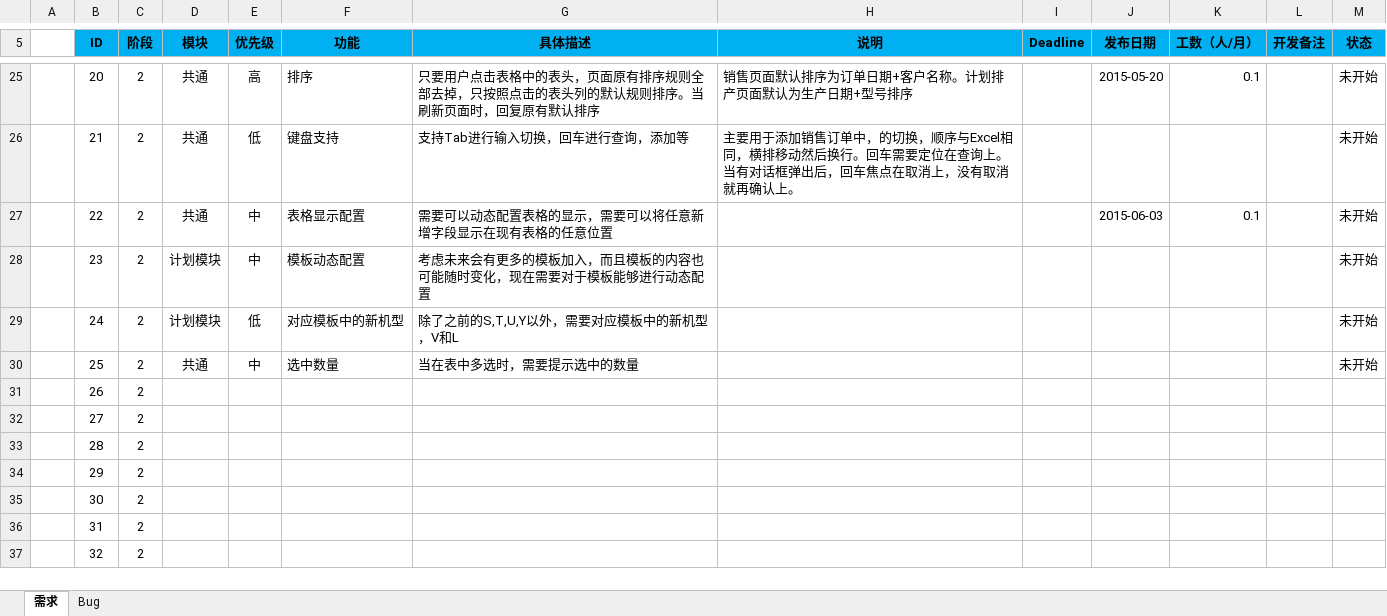
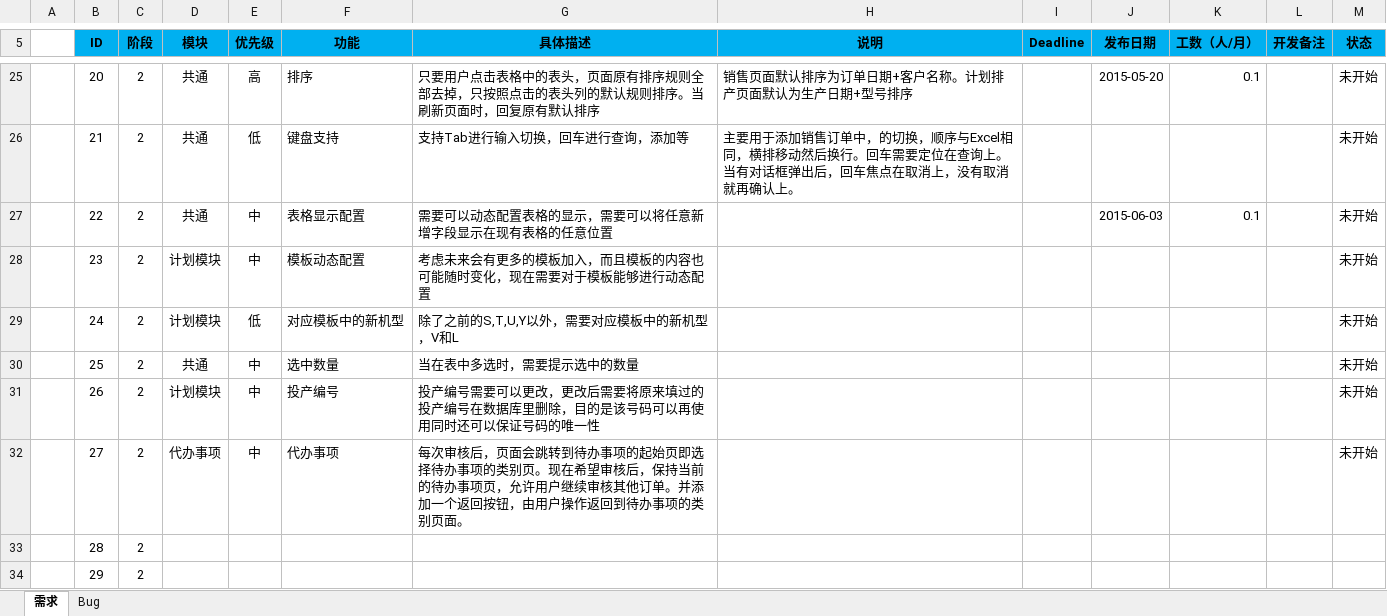
Before and after one commit to Patrick-Wang/BlueRay, an Excel workbook: Documentation/蓝光集团生产管控平台.xlsx, sheet 需求, drawn as a sheet; only a part is shown, gaps mark what is left out; the shorter side is filled out with more unchanged rows; values as stored, in another font and other column widths than the file's, no borders; the diff names each change by its address in the sheet, - before the commit and + after, or states it on an @@ line.

Commit message:
更新需求和Bug
需要对于需求填写对应工数

```diff
--- a/Documentation/蓝光集团生产管控平台.xlsx (sheet 需求)
+++ b/Documentation/蓝光集团生产管控平台.xlsx (sheet 需求)
-D31 (模块): (empty)
+D31 (模块): 计划模块
-E31:E32 (优先级): (empty)
+E31:E32 (优先级): 中
-F31 (功能): (empty)
+F31 (功能): 投产编号
-G31 (具体描述): (empty)
+G31 (具体描述): 投产编号需要可以更改，更改后需要将原来填过的投产编号在数据库里删除，目的是该号码可以再使用同时还可以保证号码的唯一性
-M31:M32 (状态): (empty)
+M31:M32 (状态): 未开始
-D32 (模块): (empty)
+D32 (模块): 代办事项
-F32 (功能): (empty)
+F32 (功能): 代办事项
-G32 (具体描述): (empty)
+G32 (具体描述): 每次审核后，页面会跳转到待办事项的起始页即选择待办事项的类别页。现在希望审核后，保持当前的待办事项页，允许用户继续审核其他订单。并添加一个返回按钮，由用户操作返回到待办事项的类别页面。
```
Also changed, not shown: sheet Bug.
